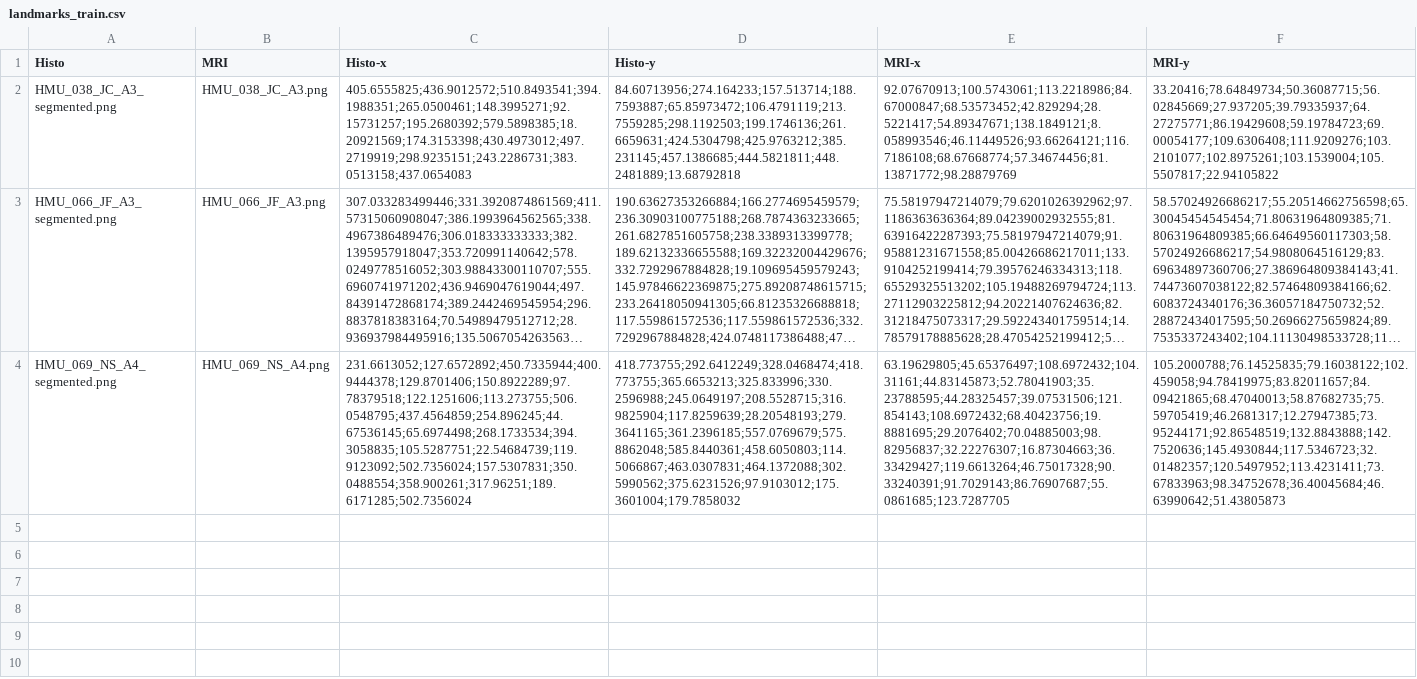
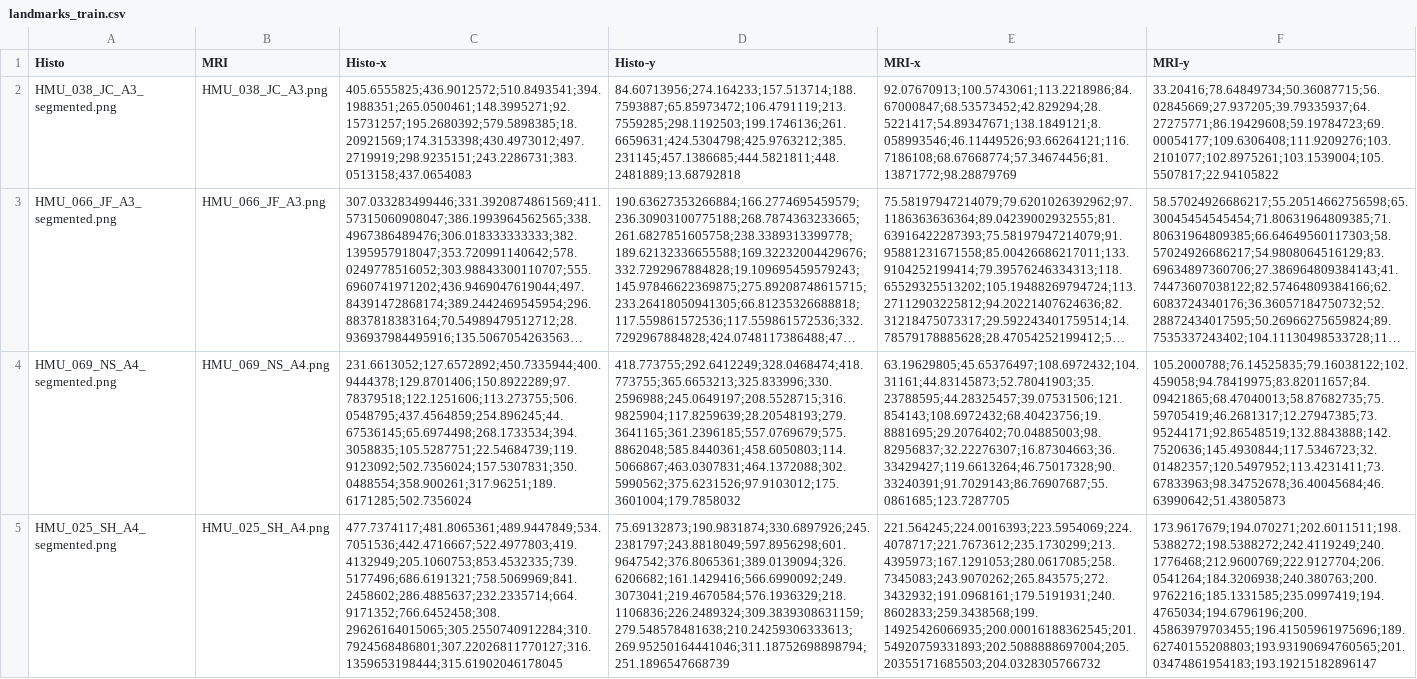
Before and after one commit to Martamasramon/ProsRegNet, a CSV file: training_data/tps/landmarks_train.csv, drawn as a sheet; long unchanged cells end in …; the diff names each change by its address in the sheet, - before the commit and + after, or states it on an @@ line.

Commit message:
fixed training with landmark loss

```diff
--- a/training_data/tps/landmarks_train.csv
+++ b/training_data/tps/landmarks_train.csv
+row 5: HMU_025_SH_A4_segmented.png | HMU_025_SH_A4.png | 477.7374117;481.8065361;489.9447849;534.7051536;442.4716667;522.4977803;419.4132949;205.1060753;853.4532335;739.5177496;686.6191321;758.5069969;841.2458602;286.4885637;232.2335714;664.9171352;766.6452458;308.29626164015065;305.2550740912284;310.7924568486801;307.22026811770127;316.1359653198444;315.61902046178045 | 75.69132873;190.9831874;330.6897926;245.2381797;243.8818049;597.8956298;601.9647542;376.8065361;389.0139094;326.6206682;161.1429416;566.6990092;249.3073041;219.4670584;576.1936329;218.1106836;226.2489324;309.3839308631159;279.548578481638;210.24259306333613;269.95250164441046;311.18752698898794;251.1896547668739 | 221.564245;224.0016393;223.5954069;224.4078717;221.7673612;235.1730299;213.4395973;167.1291053;280.0617085;258.7345083;243.9070262;265.843575;272.3432932;191.0968161;179.5191931;240.8602833;259.3438568;199.14925426066935;200.00016188362545;201.54920759331893;202.5088888697004;205.20355171685503;204.0328305766732 | 173.9617679;194.070271;202.6011511;198.5388272;198.5388272;242.4119249;240.1776468;212.9600769;222.9127704;206.0541264;184.3206938;240.380763;200.9762216;185.1331585;235.0997419;194.4765034;194.6796196;200.45863979703455;196.41505961975696;189.62740155208803;193.93190694760565;201.03474861954183;193.19215182896147
```
Also changed, not shown: 6 other files.
